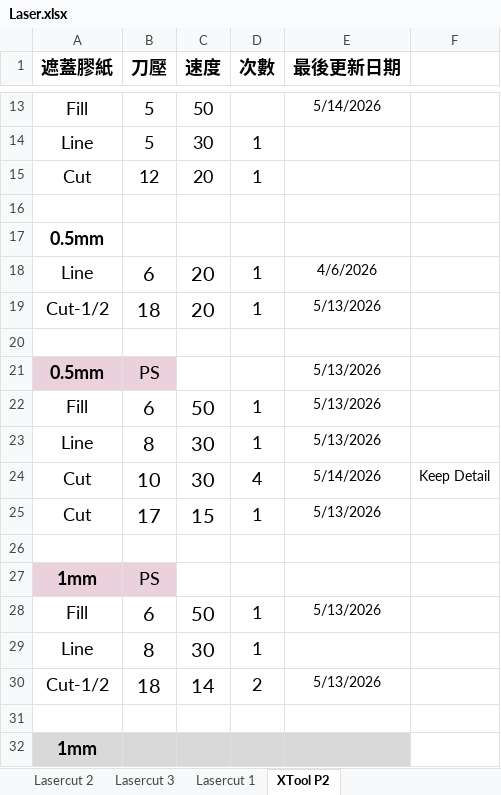
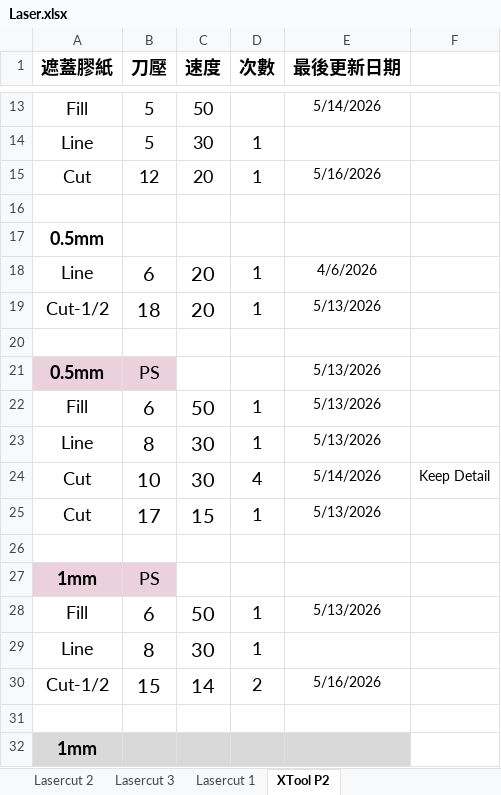
Before and after one commit to zionlasercut/cutdata, an Excel workbook: Laser.xlsx, sheet XTool P2, drawn as a sheet; only a part is shown, gaps mark what is left out; values as stored, in another font and other column widths than the file's, no borders; charts and pictures not drawn; the diff names each change by its address in the sheet, - before the commit and + after, or states it on an @@ line.

Commit message:
Update Laser.xlsx from Google Sheets @ 2026-05-16T13:10:36.216Z

```diff
--- a/Laser.xlsx (sheet XTool P2)
+++ b/Laser.xlsx (sheet XTool P2)
-E15 (最後更新日期): (empty)
+E15 (最後更新日期): 5/16/2026
-B30 (刀壓): 18
+B30 (刀壓): 15
-E30 (最後更新日期): 5/13/2026
+E30 (最後更新日期): 5/16/2026
```
